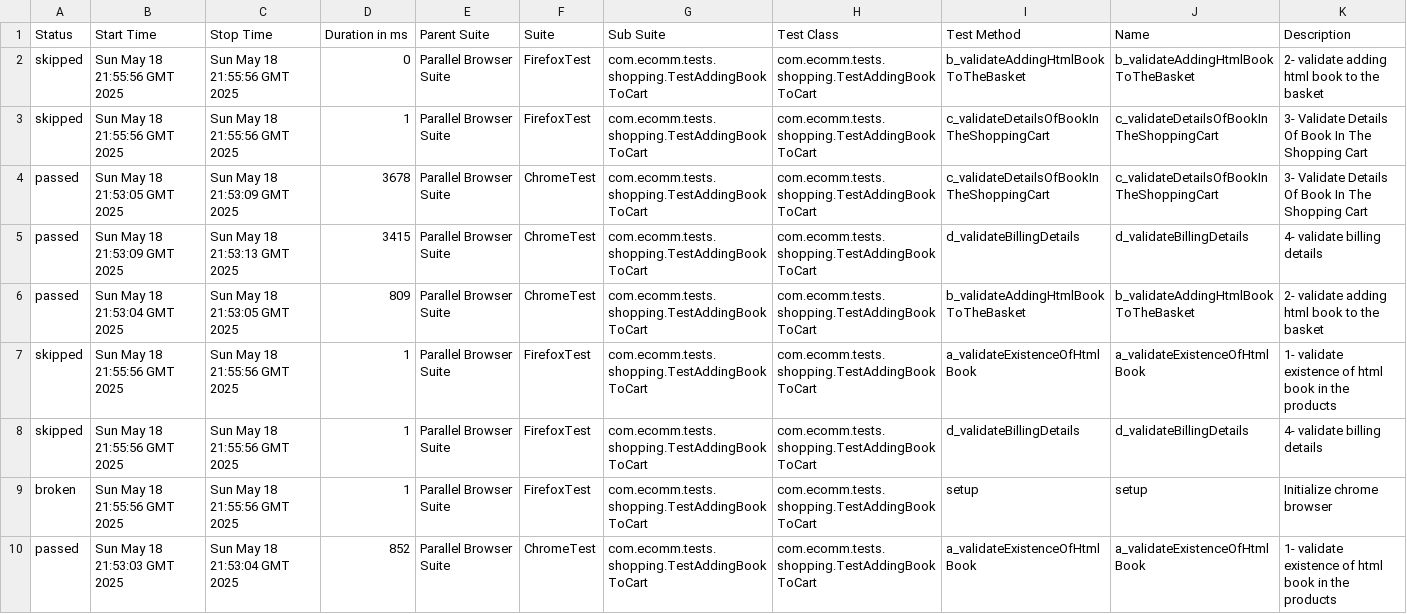
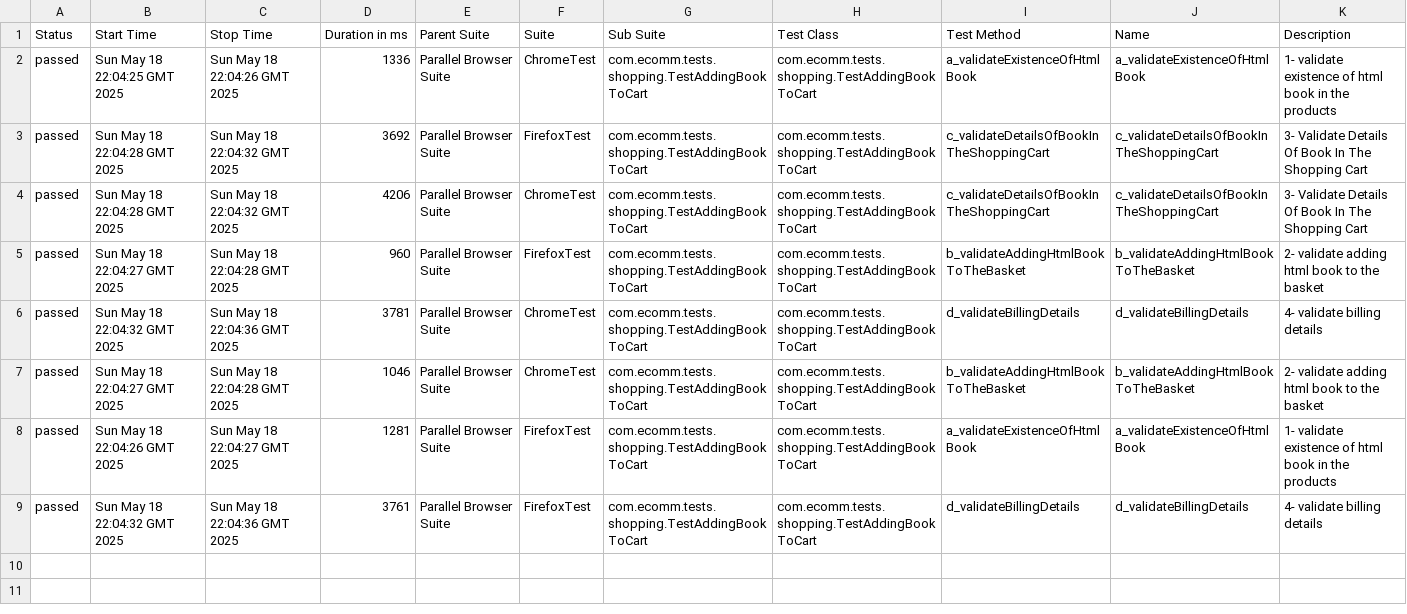
Before and after one commit to AbdelazizNassif/pipelines-test-automation, a CSV file: data/suites.csv, drawn as a sheet.

```diff
--- a/data/suites.csv
+++ b/data/suites.csv
@@ -1,10 +1,9 @@
 "Status","Start Time","Stop Time","Duration in ms","Parent Suite","Suite","Sub Suite","Test Class","Test Method","Name","Description"
-"skipped","Sun May 18 21:55:56 GMT 2025","Sun May 18 21:55:56 GMT 2025","0","Parallel Browser Suite","FirefoxTest","com.ecomm.tests.shopping.TestAddingBookToCart","com.ecomm.tests.shopping.TestAddingBookToCart","b_validateAddingHtmlBookToTheBasket","b_validateAddingHtmlBookToTheBasket","2- validate adding html book to the basket"
-"skipped","Sun May 18 21:55:56 GMT 2025","Sun May 18 21:55:56 GMT 2025","1","Parallel Browser Suite","FirefoxTest","com.ecomm.tests.shopping.TestAddingBookToCart","com.ecomm.tests.shopping.TestAddingBookToCart","c_validateDetailsOfBookInTheShoppingCart","c_validateDetailsOfBookInTheShoppingCart","3- Validate Details Of Book In The Shopping Cart"
-"passed","Sun May 18 21:53:05 GMT 2025","Sun May 18 21:53:09 GMT 2025","3678","Parallel Browser Suite","ChromeTest","com.ecomm.tests.shopping.TestAddingBookToCart","com.ecomm.tests.shopping.TestAddingBookToCart","c_validateDetailsOfBookInTheShoppingCart","c_validateDetailsOfBookInTheShoppingCart","3- Validate Details Of Book In The Shopping Cart"
-"passed","Sun May 18 21:53:09 GMT 2025","Sun May 18 21:53:13 GMT 2025","3415","Parallel Browser Suite","ChromeTest","com.ecomm.tests.shopping.TestAddingBookToCart","com.ecomm.tests.shopping.TestAddingBookToCart","d_validateBillingDetails","d_validateBillingDetails","4- validate billing details"
-"passed","Sun May 18 21:53:04 GMT 2025","Sun May 18 21:53:05 GMT 2025","809","Parallel Browser Suite","ChromeTest","com.ecomm.tests.shopping.TestAddingBookToCart","com.ecomm.tests.shopping.TestAddingBookToCart","b_validateAddingHtmlBookToTheBasket","b_validateAddingHtmlBookToTheBasket","2- validate adding html book to the basket"
-"skipped","Sun May 18 21:55:56 GMT 2025","Sun May 18 21:55:56 GMT 2025","1","Parallel Browser Suite","FirefoxTest","com.ecomm.tests.shopping.TestAddingBookToCart","com.ecomm.tests.shopping.TestAddingBookToCart","a_validateExistenceOfHtmlBook","a_validateExistenceOfHtmlBook","1- validate existence of html book in the products"
-"skipped","Sun May 18 21:55:56 GMT 2025","Sun May 18 21:55:56 GMT 2025","1","Parallel Browser Suite","FirefoxTest","com.ecomm.tests.shopping.TestAddingBookToCart","com.ecomm.tests.shopping.TestAddingBookToCart","d_validateBillingDetails","d_validateBillingDetails","4- validate billing details"
-"broken","Sun May 18 21:55:56 GMT 2025","Sun May 18 21:55:56 GMT 2025","1","Parallel Browser Suite","FirefoxTest","com.ecomm.tests.shopping.TestAddingBookToCart","com.ecomm.tests.shopping.TestAddingBookToCart","setup","setup","Initialize chrome browser"
-"passed","Sun May 18 21:53:03 GMT 2025","Sun May 18 21:53:04 GMT 2025","852","Parallel Browser Suite","ChromeTest","com.ecomm.tests.shopping.TestAddingBookToCart","com.ecomm.tests.shopping.TestAddingBookToCart","a_validateExistenceOfHtmlBook","a_validateExistenceOfHtmlBook","1- validate existence of html book in the products"
+"passed","Sun May 18 22:04:25 GMT 2025","Sun May 18 22:04:26 GMT 2025","1336","Parallel Browser Suite","ChromeTest","com.ecomm.tests.shopping.TestAddingBookToCart","com.ecomm.tests.shopping.TestAddingBookToCart","a_validateExistenceOfHtmlBook","a_validateExistenceOfHtmlBook","1- validate existence of html book in the products"
+"passed","Sun May 18 22:04:28 GMT 2025","Sun May 18 22:04:32 GMT 2025","3692","Parallel Browser Suite","FirefoxTest","com.ecomm.tests.shopping.TestAddingBookToCart","com.ecomm.tests.shopping.TestAddingBookToCart","c_validateDetailsOfBookInTheShoppingCart","c_validateDetailsOfBookInTheShoppingCart","3- Validate Details Of Book In The Shopping Cart"
+"passed","Sun May 18 22:04:28 GMT 2025","Sun May 18 22:04:32 GMT 2025","4206","Parallel Browser Suite","ChromeTest","com.ecomm.tests.shopping.TestAddingBookToCart","com.ecomm.tests.shopping.TestAddingBookToCart","c_validateDetailsOfBookInTheShoppingCart","c_validateDetailsOfBookInTheShoppingCart","3- Validate Details Of Book In The Shopping Cart"
+"passed","Sun May 18 22:04:27 GMT 2025","Sun May 18 22:04:28 GMT 2025","960","Parallel Browser Suite","FirefoxTest","com.ecomm.tests.shopping.TestAddingBookToCart","com.ecomm.tests.shopping.TestAddingBookToCart","b_validateAddingHtmlBookToTheBasket","b_validateAddingHtmlBookToTheBasket","2- validate adding html book to the basket"
+"passed","Sun May 18 22:04:32 GMT 2025","Sun May 18 22:04:36 GMT 2025","3781","Parallel Browser Suite","ChromeTest","com.ecomm.tests.shopping.TestAddingBookToCart","com.ecomm.tests.shopping.TestAddingBookToCart","d_validateBillingDetails","d_validateBillingDetails","4- validate billing details"
+"passed","Sun May 18 22:04:27 GMT 2025","Sun May 18 22:04:28 GMT 2025","1046","Parallel Browser Suite","ChromeTest","com.ecomm.tests.shopping.TestAddingBookToCart","com.ecomm.tests.shopping.TestAddingBookToCart","b_validateAddingHtmlBookToTheBasket","b_validateAddingHtmlBookToTheBasket","2- validate adding html book to the basket"
+"passed","Sun May 18 22:04:26 GMT 2025","Sun May 18 22:04:27 GMT 2025","1281","Parallel Browser Suite","FirefoxTest","com.ecomm.tests.shopping.TestAddingBookToCart","com.ecomm.tests.shopping.TestAddingBookToCart","a_validateExistenceOfHtmlBook","a_validateExistenceOfHtmlBook","1- validate existence of html book in the products"
+"passed","Sun May 18 22:04:32 GMT 2025","Sun May 18 22:04:36 GMT 2025","3761","Parallel Browser Suite","FirefoxTest","com.ecomm.tests.shopping.TestAddingBookToCart","com.ecomm.tests.shopping.TestAddingBookToCart","d_validateBillingDetails","d_validateBillingDetails","4- validate billing details"
```
Also changed, not shown: 56 other files.
